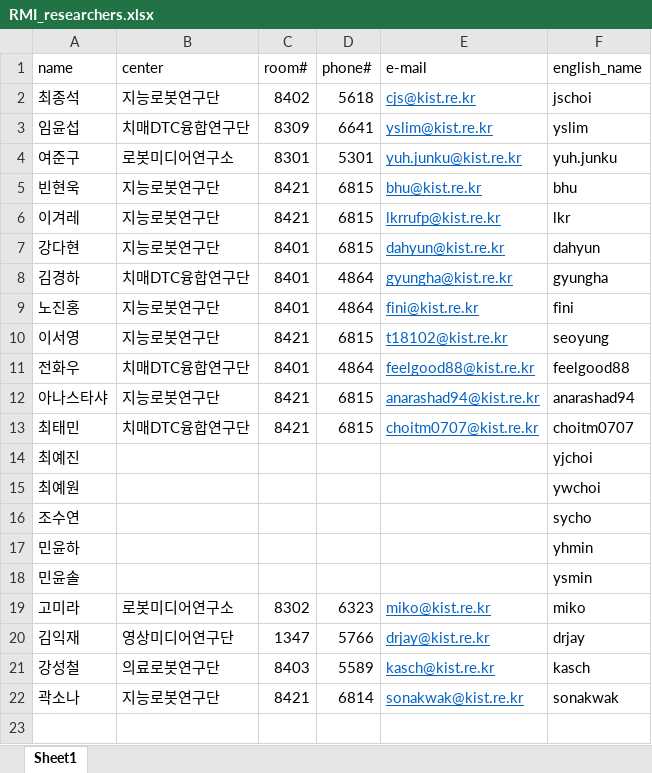
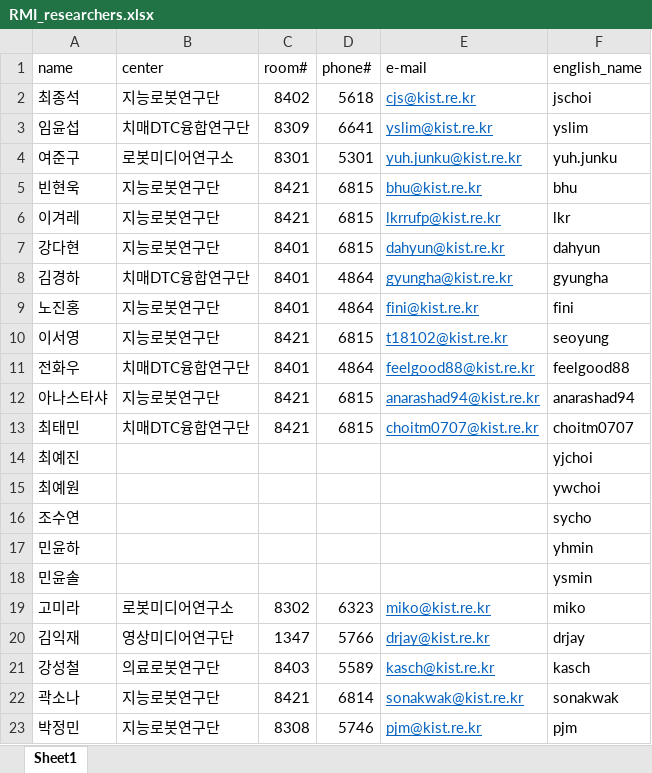
Before and after one commit to cjs0818/FaceBot, an Excel workbook: source/Knowledge/Database/RMI_researchers.xlsx, sheet Sheet1, drawn as a sheet; values as stored, in another font and other column widths than the file's, no borders; the diff names each change by its address in the sheet, - before the commit and + after, or states it on an @@ line.

```diff
--- a/source/Knowledge/Database/RMI_researchers.xlsx (sheet Sheet1)
+++ b/source/Knowledge/Database/RMI_researchers.xlsx (sheet Sheet1)
+row 23: 박정민 | 지능로봇연구단 | 8308 | 5746 | pjm@kist.re.kr | pjm
```
Also changed, not shown: 2 other files.
